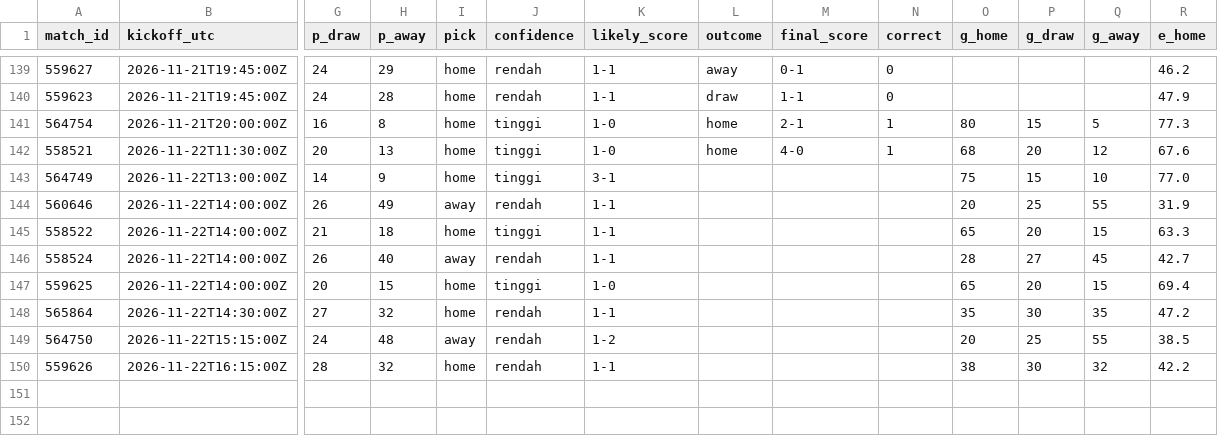
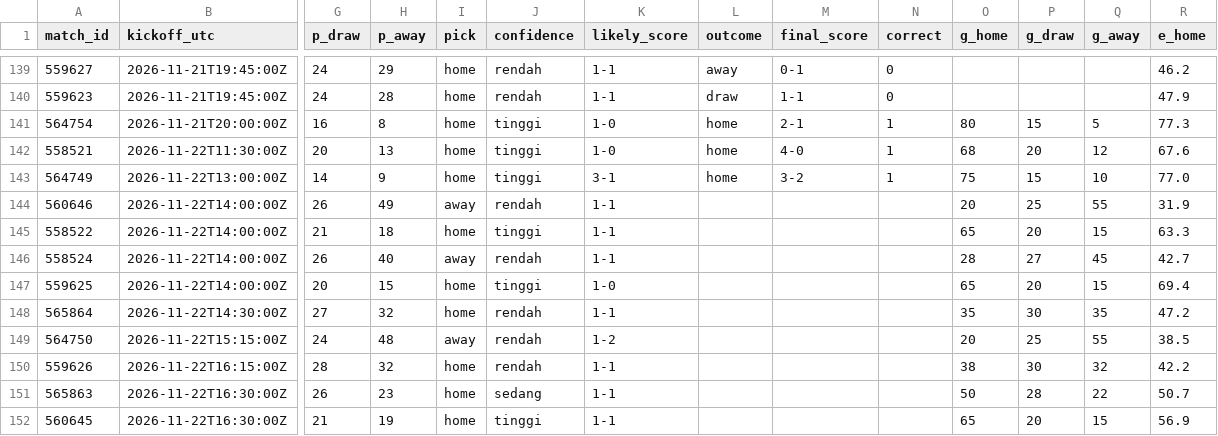
Before and after one commit to Byzx16/football-agent, a CSV file: predictions.csv, drawn as a sheet; only a part is shown, gaps mark what is left out; rows hold the shown columns only; the diff names each change by its address in the sheet, - before the commit and + after, or states it on an @@ line.

```diff
--- a/predictions.csv
+++ b/predictions.csv
-L143 (outcome): (empty)
+L143 (outcome): home
-M143 (final_score): (empty)
+M143 (final_score): 3-2
-N143 (correct): (empty)
+N143 (correct): 1
+row 151: 565863 | 2026-11-22T16:30:00Z | 26 | 23 | home | sedang | 1-1 |  |  |  | 50 | 28 | 22 | 50.7
+row 152: 560645 | 2026-11-22T16:30:00Z | 21 | 19 | home | tinggi | 1-1 |  |  |  | 65 | 20 | 15 | 56.9
```
Also changed, not shown: 2 other files.
